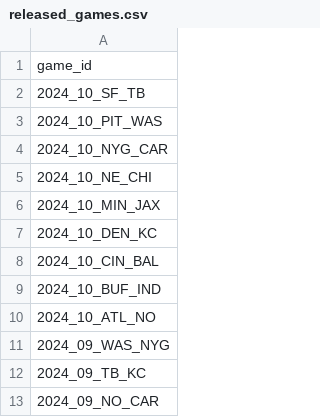
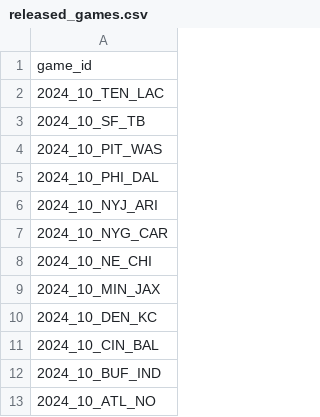
Before and after one commit to nflverse/nflverse-pbp-internal, a CSV file: released_games.csv, drawn as a sheet; only a part is shown; the shorter side is filled out with more unchanged rows.

```diff
--- a/released_games.csv
+++ b/released_games.csv
@@ -1,4 +1,7 @@
 game_id
+2024_10_TEN_LAC
 2024_10_SF_TB
 2024_10_PIT_WAS
+2024_10_PHI_DAL
+2024_10_NYJ_ARI
 2024_10_NYG_CAR
```
